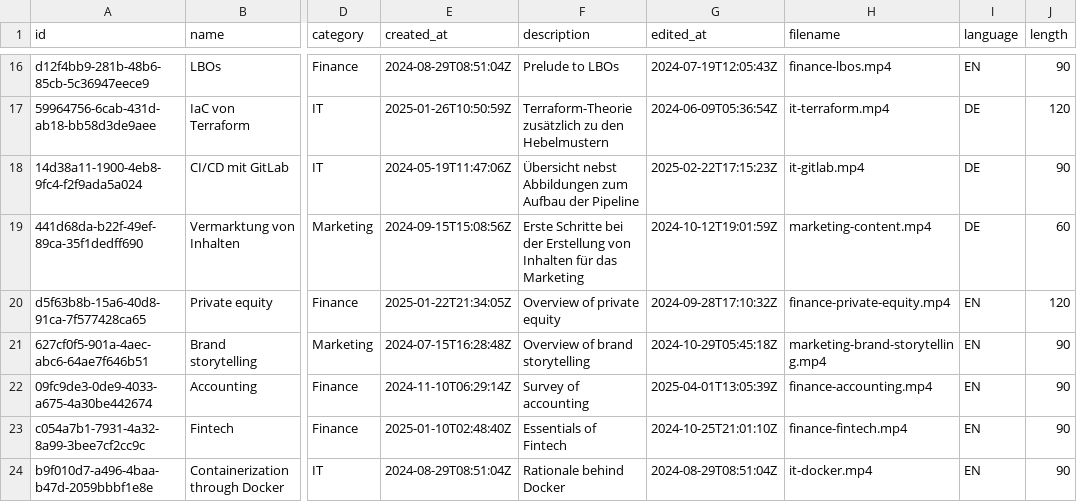
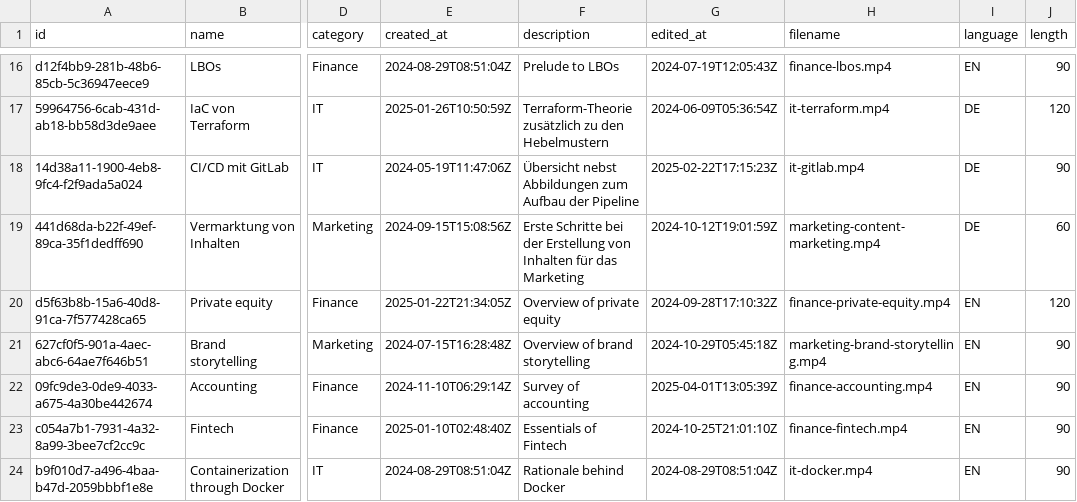
Before and after one commit to rahnoff/DreamStream, a CSV file: cassandra/courses.csv, drawn as a sheet; only a part is shown, gaps mark what is left out; the diff names each change by its address in the sheet, - before the commit and + after, or states it on an @@ line.

Commit message:
Update courses.csv

```diff
--- a/cassandra/courses.csv
+++ b/cassandra/courses.csv
-H19 (filename): marketing-content.mp4
+H19 (filename): marketing-content-marketing.mp4
```
